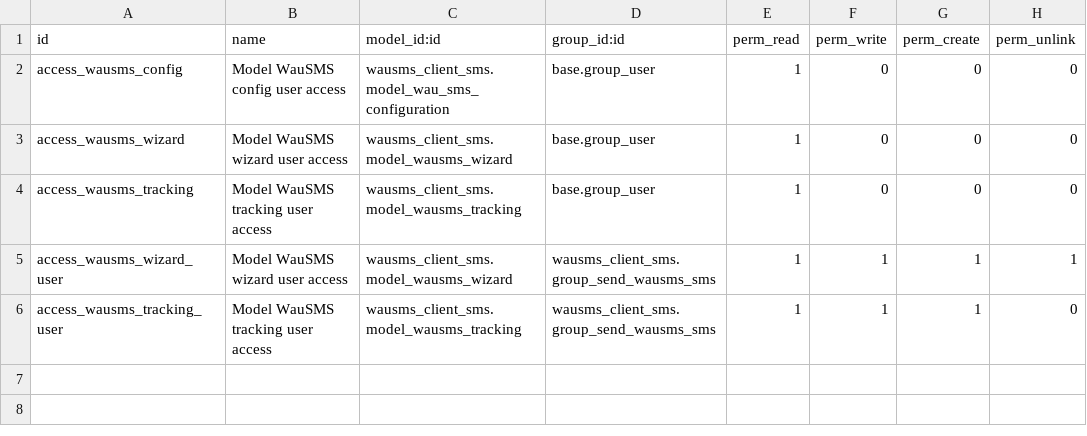
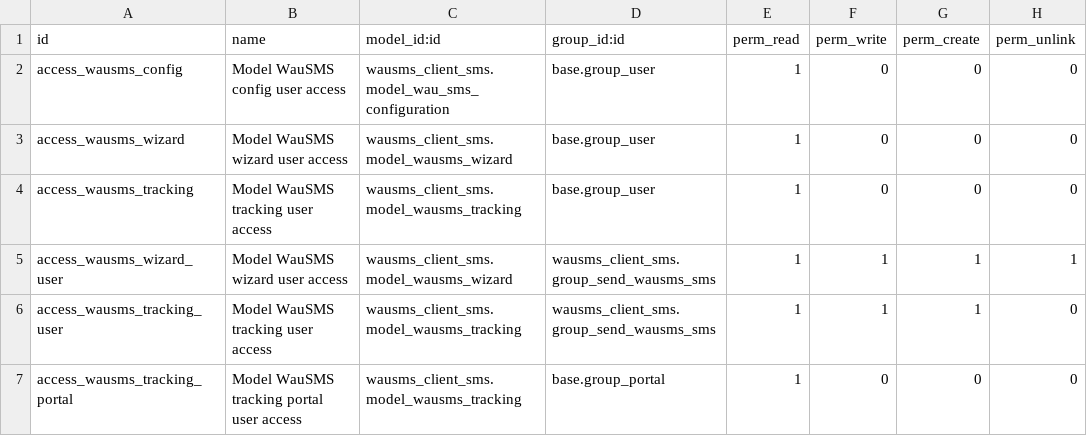
Before and after one commit to MovalAgroingenieria/general_clean, a CSV file: wausms_client_sms/security/ir.model.access.csv, drawn as a sheet.

Commit message:
[ADD] wausms_client_sms: Add access rules for portal user  - Add read permission in sms tracking model for portal user

```diff
--- a/wausms_client_sms/security/ir.model.access.csv
+++ b/wausms_client_sms/security/ir.model.access.csv
@@ -6 +6,2 @@ access_wausms_wizard_user,Model WauSMS wizard user access,wausms_client_sms.mode
 access_wausms_tracking_user,Model WauSMS tracking user access,wausms_client_sms.model_wausms_tracking,wausms_client_sms.group_send_wausms_sms,1,1,1,0
+access_wausms_tracking_portal,Model WauSMS tracking portal user access,wausms_client_sms.model_wausms_tracking,base.group_portal,1,0,0,0
```
